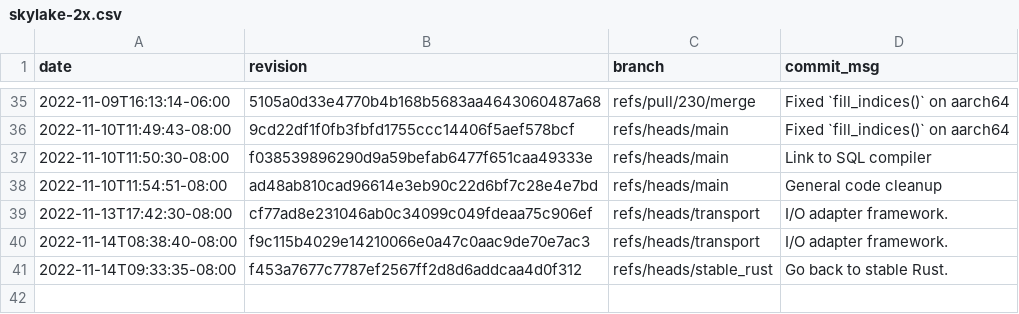
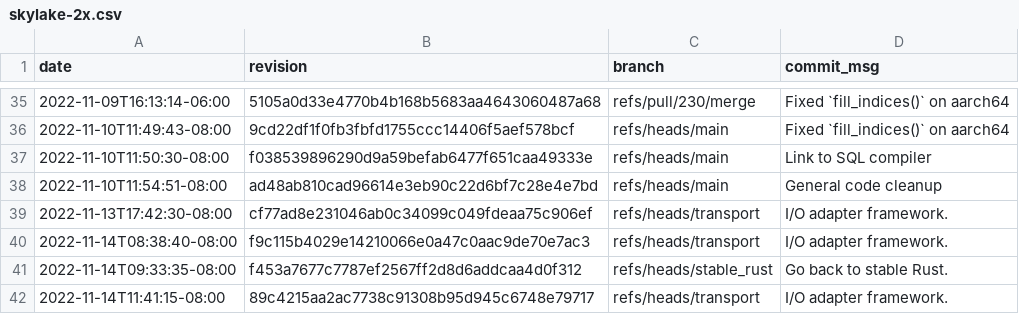
Before and after one commit to gz/dbsp-benchmarks, a CSV file: _data/skylake-2x.csv, drawn as a sheet; only a part is shown, gaps mark what is left out; the diff names each change by its address in the sheet, - before the commit and + after, or states it on an @@ line.

```diff
--- a/_data/skylake-2x.csv
+++ b/_data/skylake-2x.csv
+row 42: 2022-11-14T11:41:15-08:00 | 89c4215aa2ac7738c91308b95d945c6748e79717 | refs/heads/transport | I/O adapter framework.
```
Also changed, not shown: 8 other files.
